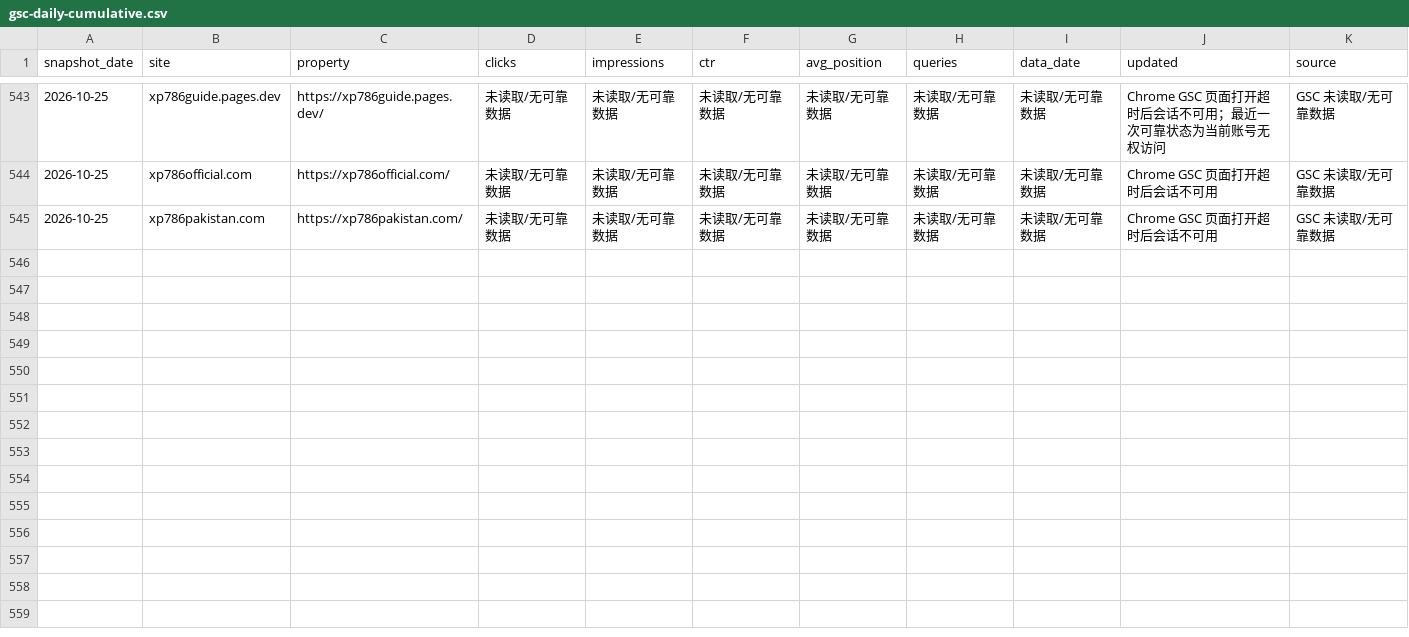
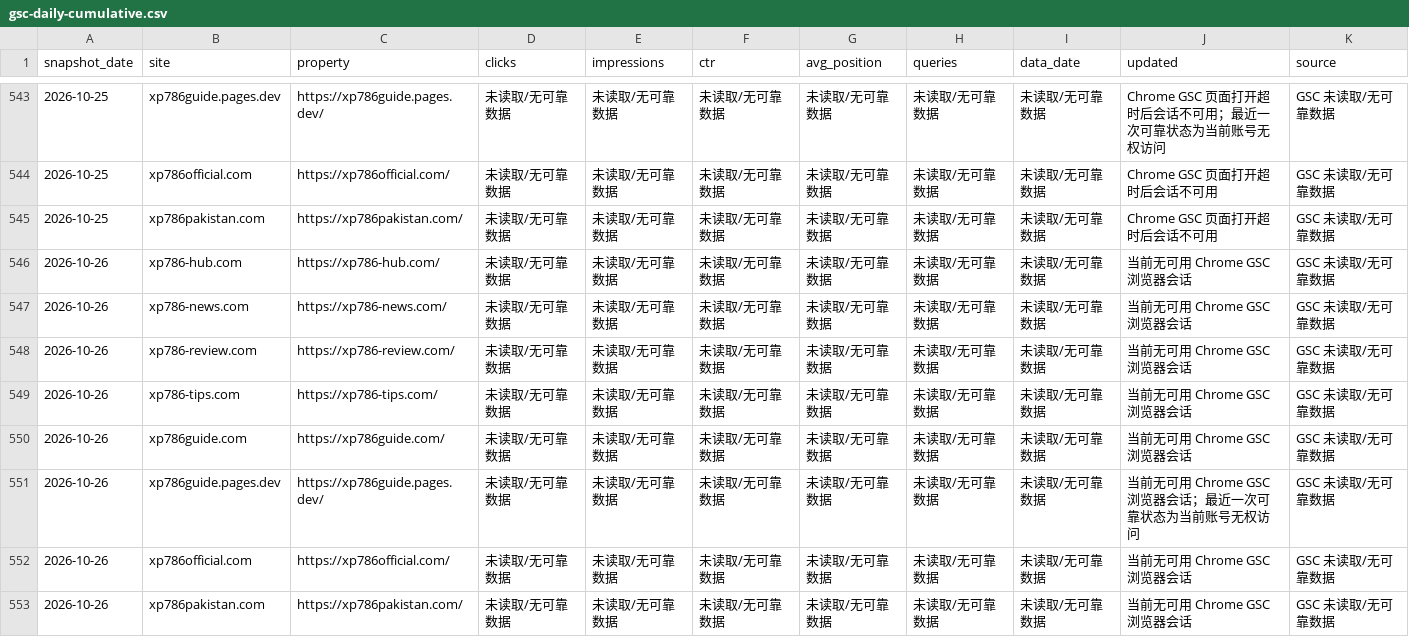
Before and after one commit to liu061199-ship-it/bulk-site-factory, a CSV file: output/gsc-daily-cumulative.csv, drawn as a sheet; only a part is shown, gaps mark what is left out.

```diff
--- a/output/gsc-daily-cumulative.csv
+++ b/output/gsc-daily-cumulative.csv
@@ -545 +545,9 @@
 "2026-10-25","xp786pakistan.com","https://xp786pakistan.com/","未读取/无可靠数据","未读取/无可靠数据","未读取/无可靠数据","未读取/无可靠数据","未读取/无可靠数据","未读取/无可靠数据","Chrome GSC 页面打开超时后会话不可用","GSC 未读取/无可靠数据"
+"2026-10-26","xp786-hub.com","https://xp786-hub.com/","未读取/无可靠数据","未读取/无可靠数据","未读取/无可靠数据","未读取/无可靠数据","未读取/无可靠数据","未读取/无可靠数据","当前无可用 Chrome GSC 浏览器会话","GSC 未读取/无可靠数据"
+"2026-10-26","xp786-news.com","https://xp786-news.com/","未读取/无可靠数据","未读取/无可靠数据","未读取/无可靠数据","未读取/无可靠数据","未读取/无可靠数据","未读取/无可靠数据","当前无可用 Chrome GSC 浏览器会话","GSC 未读取/无可靠数据"
+"2026-10-26","xp786-review.com","https://xp786-review.com/","未读取/无可靠数据","未读取/无可靠数据","未读取/无可靠数据","未读取/无可靠数据","未读取/无可靠数据","未读取/无可靠数据","当前无可用 Chrome GSC 浏览器会话","GSC 未读取/无可靠数据"
+"2026-10-26","xp786-tips.com","https://xp786-tips.com/","未读取/无可靠数据","未读取/无可靠数据","未读取/无可靠数据","未读取/无可靠数据","未读取/无可靠数据","未读取/无可靠数据","当前无可用 Chrome GSC 浏览器会话","GSC 未读取/无可靠数据"
+"2026-10-26","xp786guide.com","https://xp786guide.com/","未读取/无可靠数据","未读取/无可靠数据","未读取/无可靠数据","未读取/无可靠数据","未读取/无可靠数据","未读取/无可靠数据","当前无可用 Chrome GSC 浏览器会话","GSC 未读取/无可靠数据"
+"2026-10-26","xp786guide.pages.dev","https://xp786guide.pages.dev/","未读取/无可靠数据","未读取/无可靠数据","未读取/无可靠数据","未读取/无可靠数据","未读取/无可靠数据","未读取/无可靠数据","当前无可用 Chrome GSC 浏览器会话；最近一次可靠状态为当前账号无权访问","GSC 未读取/无可靠数据"
+"2026-10-26","xp786official.com","https://xp786official.com/","未读取/无可靠数据","未读取/无可靠数据","未读取/无可靠数据","未读取/无可靠数据","未读取/无可靠数据","未读取/无可靠数据","当前无可用 Chrome GSC 浏览器会话","GSC 未读取/无可靠数据"
+"2026-10-26","xp786pakistan.com","https://xp786pakistan.com/","未读取/无可靠数据","未读取/无可靠数据","未读取/无可靠数据","未读取/无可靠数据","未读取/无可靠数据","未读取/无可靠数据","当前无可用 Chrome GSC 浏览器会话","GSC 未读取/无可靠数据"
```
Also changed, not shown: 1 other file.
